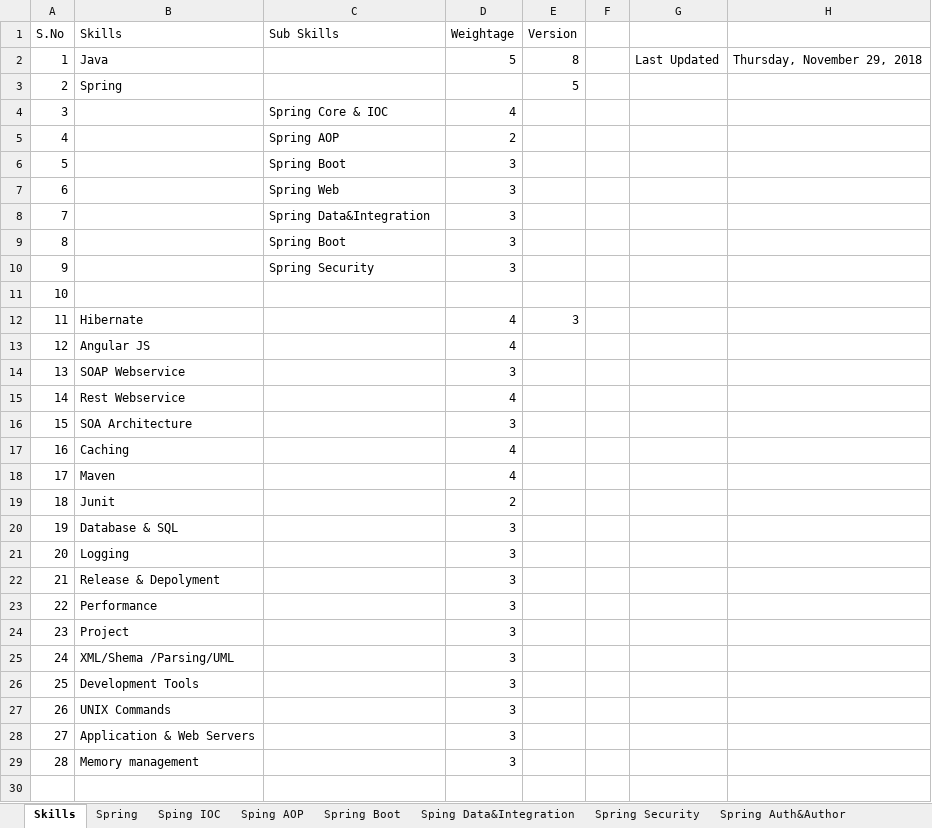
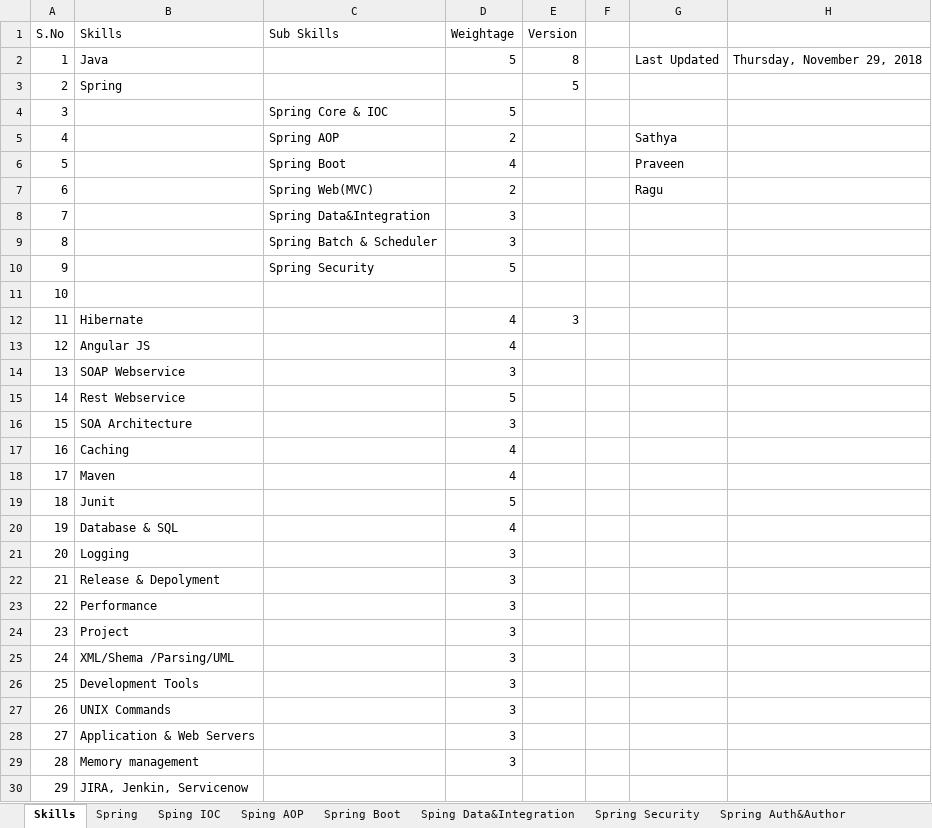
Before and after one commit to angularspring/java, an Excel workbook: Skill Portal.xlsx, sheet Skills, drawn as a sheet; values as stored, in another font and other column widths than the file's, no cell formats; removed rows and columns are numbered as before the commit, all else as after; the diff names each change by its address in the sheet, - before the commit and + after, or states it on an @@ line.

```diff
--- a/Skill Portal.xlsx (sheet Skills)
+++ b/Skill Portal.xlsx (sheet Skills)
-D4 (Weightage): 4
+D4 (Weightage): 5
-G5: (empty)
+G5: Sathya
-row 6: 5 |  | Spring Boot | 3
-row 7: 6 |  | Spring Web | 3
+row 6: 5 |  | Spring Boot | 4 |  |  | Praveen
+row 7: 6 |  | Spring Web(MVC) | 2 |  |  | Ragu
-row 9: 8 |  | Spring Boot | 3
@@ column A (S.No) renumbered in row 9 @@
-C9 (Sub Skills): Spring Security
+C9 (Sub Skills): Spring Batch & Scheduler
+row 10: 9 |  | Spring Security | 5
-D15 (Weightage): 4
+D15 (Weightage): 5
-D19 (Weightage): 2
+D19 (Weightage): 5
-D20 (Weightage): 3
+D20 (Weightage): 4
+row 30: 29 | JIRA, Jenkin, Servicenow
```
Also changed, not shown: sheet Sping IOC, sheet DB&SQL, other sheet tabs, cell formats.
